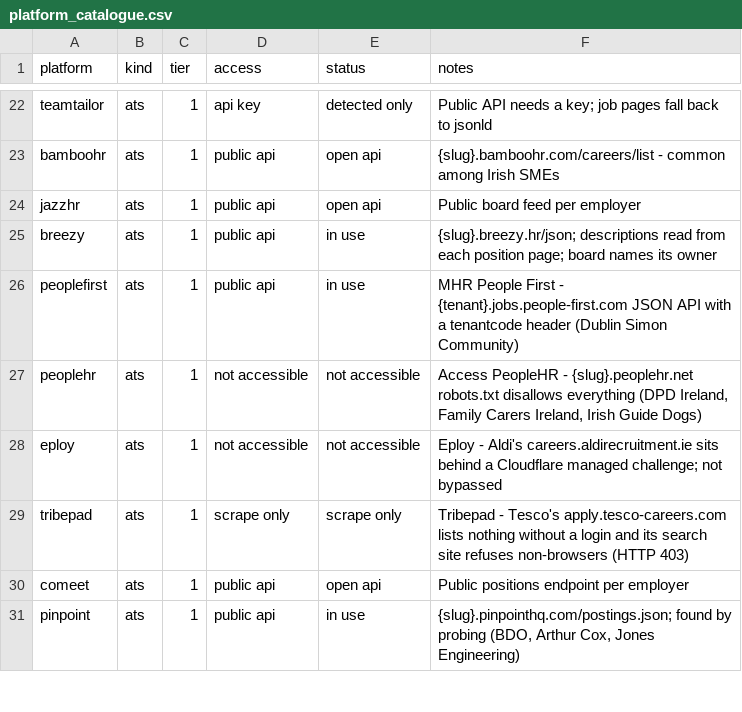
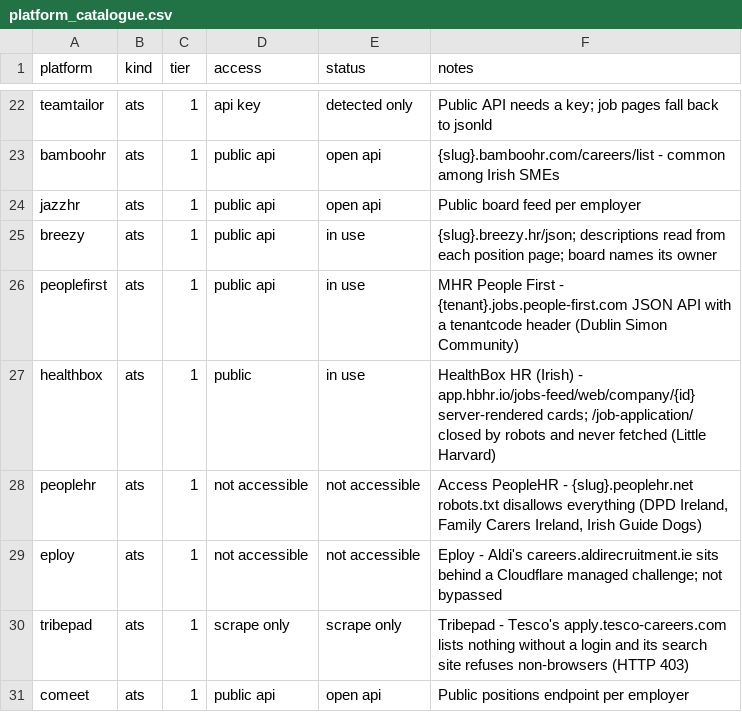
Before and after one commit to ag2502/Job-Finder-for-Ireland, a CSV file: data/platform_catalogue.csv, drawn as a sheet; only a part is shown, gaps mark what is left out; the shorter side is filled out with more unchanged rows; the diff names each change by its address in the sheet, - before the commit and + after, or states it on an @@ line.

Commit message:
2026-10-10 12:34 - Read HealthBox HR job feeds, starting with Little Harvard
HealthBox HR is an Irish recruitment system used by creches and care
providers. An employer's feed page is server-rendered with a card per
vacancy: title, pay, hours and the advert. robots.txt closes the
application pages the cards link to; those are never fetched, and a
searcher is sent there to apply. Cards name no place, so the slug can
carry one, and a town in the title gives its county first.

Little Harvard's creches: 9 open roles, 5 offering part-time hours.

```diff
--- a/data/platform_catalogue.csv
+++ b/data/platform_catalogue.csv
+row 27: healthbox | ats | 1 | public | in use | HealthBox HR (Irish) - app.hbhr.io/jobs-feed/web/company/{id} server-rendered cards; /job-application/ closed by robots and never fetched (Little Harvard)
```
Also changed, not shown: data/seed_companies.csv, 3 other files.
